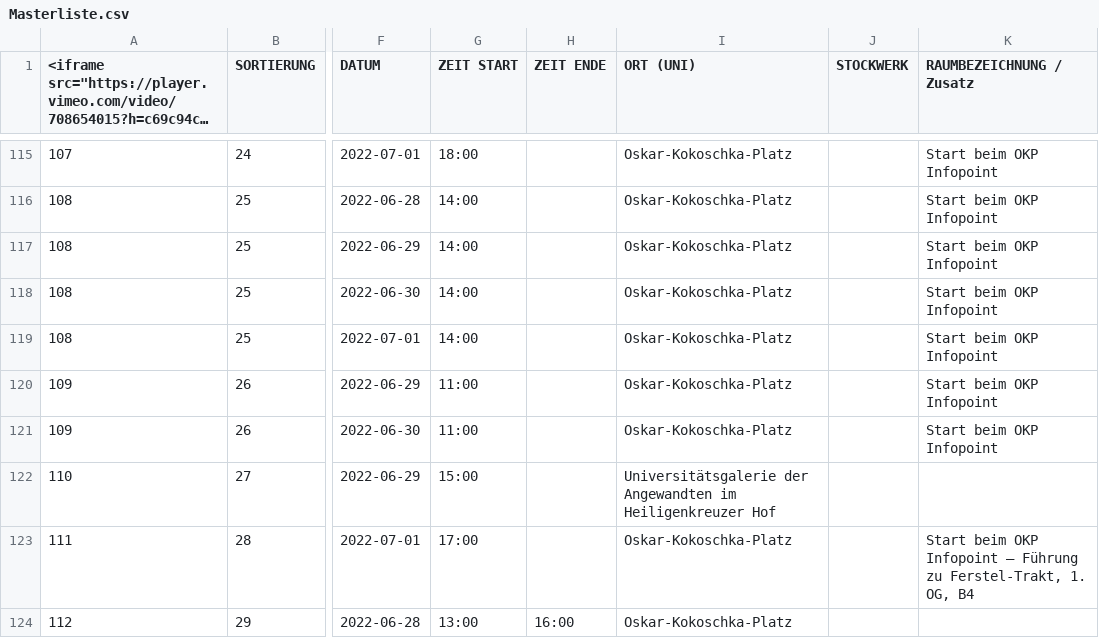
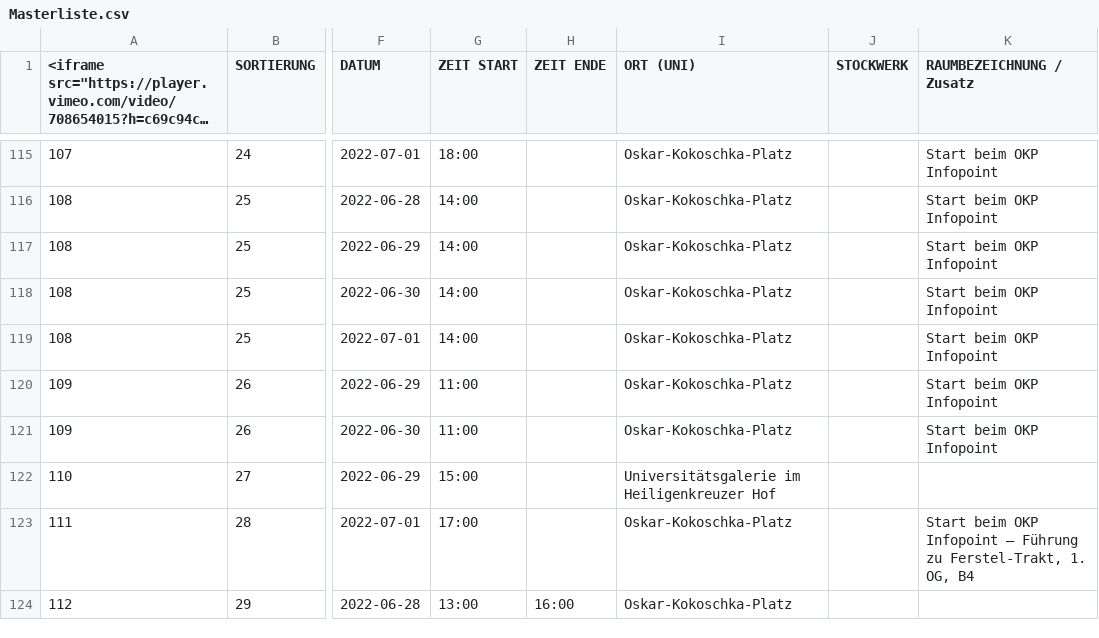
Before and after one commit to matovincetic/storyblok-csv-import-example, a CSV file: 2022/Masterliste.csv, drawn as a sheet; only a part is shown, gaps mark what is left out; long unchanged cells end in …; the diff covers the shown part only; the diff names each change by its address in the sheet, - before the commit and + after, or states it on an @@ line.

```diff
--- a/2022/Masterliste.csv
+++ b/2022/Masterliste.csv
-I122 (ORT (UNI)): Universitätsgalerie der Angewandten im Heiligenkreuzer…
+I122 (ORT (UNI)): Universitätsgalerie im Heiligenkreuzer…
```
Also changed, not shown: 18 edited cells elsewhere in this file, 1 other file.
